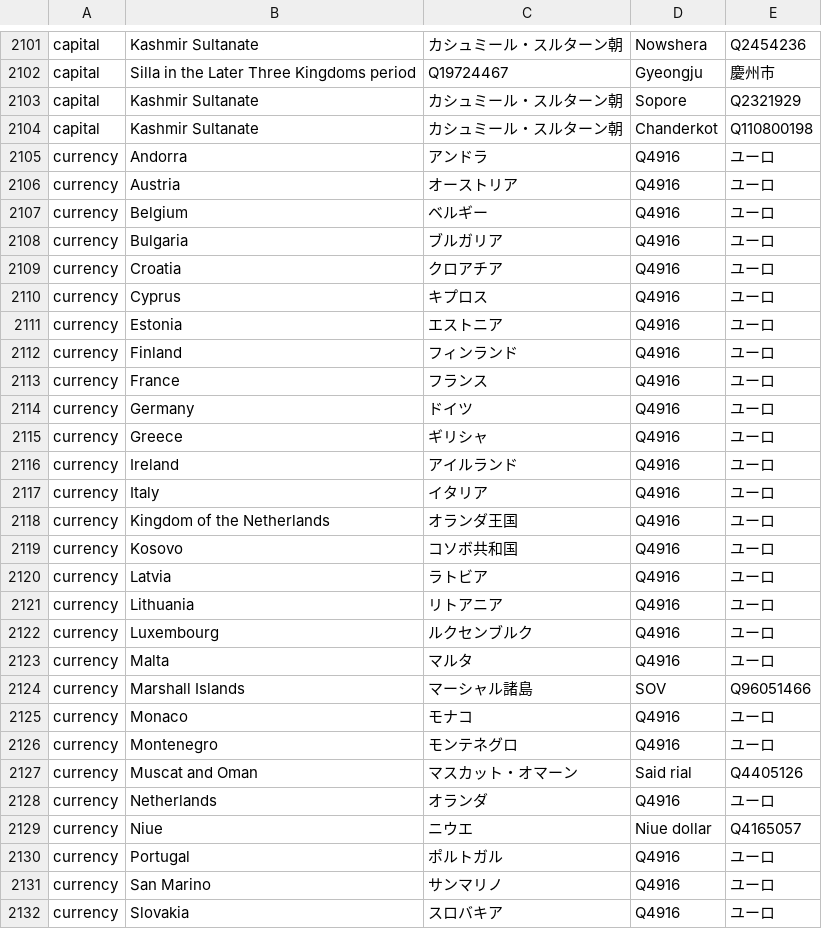
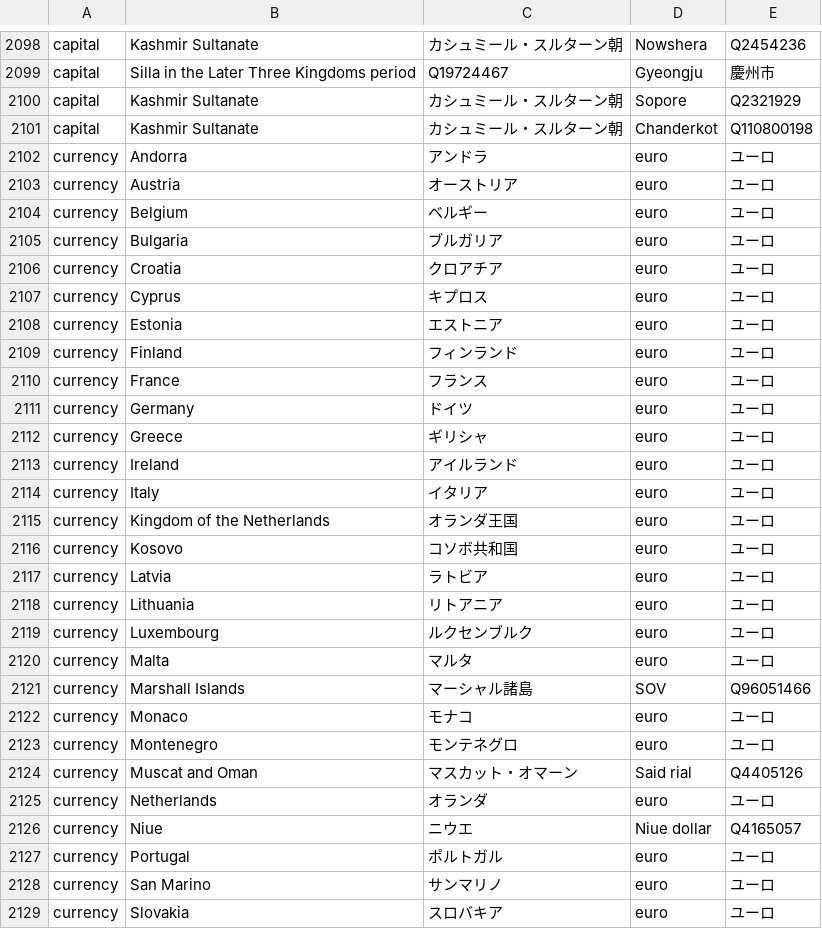
Before and after one commit to DaffaNaufalRachmat123/transformer_100m, a TSV file: data/wikidata_facts_all.tsv, drawn as a sheet; only a part is shown, gaps mark what is left out; the diff covers the shown part only.

```diff
--- a/data/wikidata_facts_all.tsv
+++ b/data/wikidata_facts_all.tsv
@@ -2104,29 +2101,29 @@ capital	Kashmir Sultanate	カシュミール・スルターン朝	Sopore	Q232192
 capital	Kashmir Sultanate	カシュミール・スルターン朝	Chanderkot	Q110800198
-currency	Andorra	アンドラ	Q4916	ユーロ
-currency	Austria	オーストリア	Q4916	ユーロ
-currency	Belgium	ベルギー	Q4916	ユーロ
-currency	Bulgaria	ブルガリア	Q4916	ユーロ
-currency	Croatia	クロアチア	Q4916	ユーロ
-currency	Cyprus	キプロス	Q4916	ユーロ
-currency	Estonia	エストニア	Q4916	ユーロ
-currency	Finland	フィンランド	Q4916	ユーロ
-currency	France	フランス	Q4916	ユーロ
-currency	Germany	ドイツ	Q4916	ユーロ
-currency	Greece	ギリシャ	Q4916	ユーロ
-currency	Ireland	アイルランド	Q4916	ユーロ
-currency	Italy	イタリア	Q4916	ユーロ
-currency	Kingdom of the Netherlands	オランダ王国	Q4916	ユーロ
-currency	Kosovo	コソボ共和国	Q4916	ユーロ
-currency	Latvia	ラトビア	Q4916	ユーロ
-currency	Lithuania	リトアニア	Q4916	ユーロ
-currency	Luxembourg	ルクセンブルク	Q4916	ユーロ
-currency	Malta	マルタ	Q4916	ユーロ
+currency	Andorra	アンドラ	euro	ユーロ
+currency	Austria	オーストリア	euro	ユーロ
+currency	Belgium	ベルギー	euro	ユーロ
+currency	Bulgaria	ブルガリア	euro	ユーロ
+currency	Croatia	クロアチア	euro	ユーロ
+currency	Cyprus	キプロス	euro	ユーロ
+currency	Estonia	エストニア	euro	ユーロ
+currency	Finland	フィンランド	euro	ユーロ
+currency	France	フランス	euro	ユーロ
+currency	Germany	ドイツ	euro	ユーロ
+currency	Greece	ギリシャ	euro	ユーロ
+currency	Ireland	アイルランド	euro	ユーロ
+currency	Italy	イタリア	euro	ユーロ
+currency	Kingdom of the Netherlands	オランダ王国	euro	ユーロ
+currency	Kosovo	コソボ共和国	euro	ユーロ
+currency	Latvia	ラトビア	euro	ユーロ
+currency	Lithuania	リトアニア	euro	ユーロ
+currency	Luxembourg	ルクセンブルク	euro	ユーロ
+currency	Malta	マルタ	euro	ユーロ
 currency	Marshall Islands	マーシャル諸島	SOV	Q96051466
-currency	Monaco	モナコ	Q4916	ユーロ
-currency	Montenegro	モンテネグロ	Q4916	ユーロ
+currency	Monaco	モナコ	euro	ユーロ
+currency	Montenegro	モンテネグロ	euro	ユーロ
 currency	Muscat and Oman	マスカット・オマーン	Said rial	Q4405126
-currency	Netherlands	オランダ	Q4916	ユーロ
+currency	Netherlands	オランダ	euro	ユーロ
 currency	Niue	ニウエ	Niue dollar	Q4165057
-currency	Portugal	ポルトガル	Q4916	ユーロ
-currency	San Marino	サンマリノ	Q4916	ユーロ
-currency	Slovakia	スロバキア	Q4916	ユーロ
+currency	Portugal	ポルトガル	euro	ユーロ
+currency	San Marino	サンマリノ	euro	ユーロ
+currency	Slovakia	スロバキア	euro	ユーロ
```
Also changed, not shown: 3 removed rows and 17 edited cells elsewhere in this file, 22 other files.
